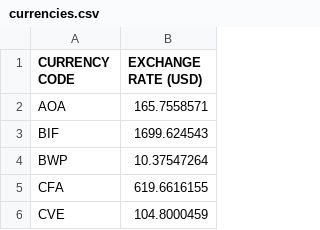
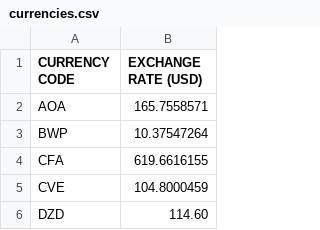
Before and after one commit to CodeForAfrica/GenderGap.AFRICA, a CSV file: data/currencies.csv, drawn as a sheet; only a part is shown; the shorter side is filled out with more unchanged rows; the diff names each change by its address in the sheet, - before the commit and + after, or states it on an @@ line.

```diff
--- a/data/currencies.csv
+++ b/data/currencies.csv
-row 3: BIF | 1699.624543
```
Also changed, not shown: data/data.csv, dist/data/currencies.csv, 1 other file.
